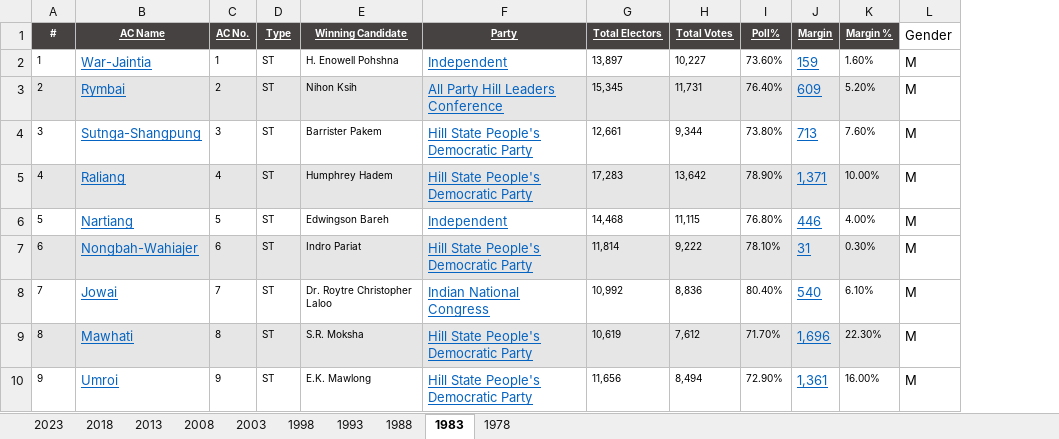
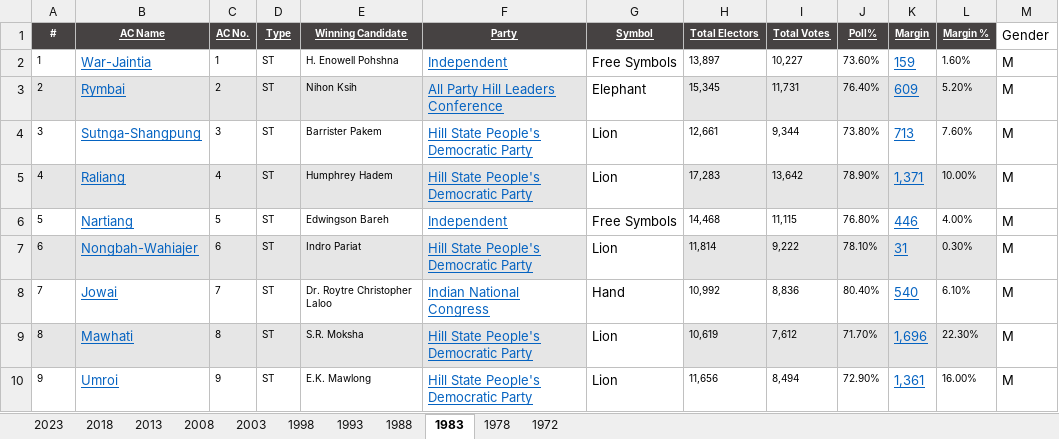
Before and after one commit to VICKYVX13/AR_MEG_dataset, an Excel workbook: MEG.xlsx, sheet 1983, drawn as a sheet; only a part is shown; values as stored, in another font and other column widths than the file's, no borders; the diff names each change by its address in the sheet, - before the commit and + after, or states it on an @@ line.

```diff
--- a/MEG.xlsx (sheet 1983)
+++ b/MEG.xlsx (sheet 1983)
+sheet tab: 1972
+column G (Symbol), rows 2-10: Free Symbols | Elephant | Lion | Lion | Free Symbols | Lion | Hand | Lion | Lion
```
Also changed, not shown: sheet 1998, sheet 2023, sheet 1993, sheet 1978, sheet 2003, sheet 2013, 3 more sheets.
